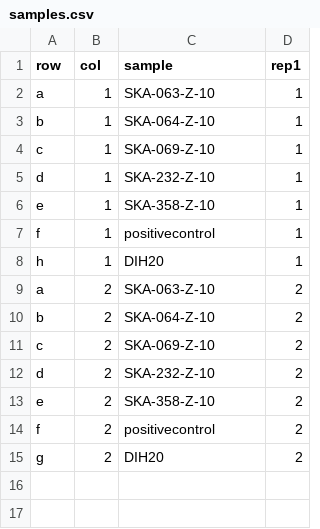
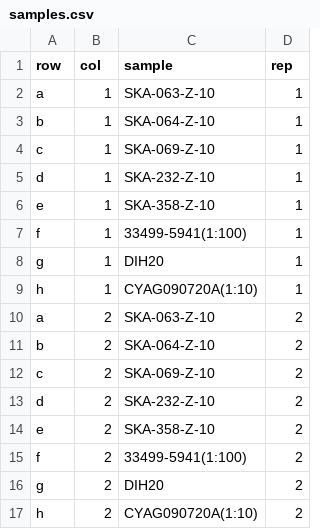
Before and after one commit to invertdna/Skagit_Salmon_eDNA, a CSV file: Documents/Labwork/2018-01-10_PCR/samples.csv, drawn as a sheet.

Commit message:
add sample names, fix typo

```diff
--- a/Documents/Labwork/2018-01-10_PCR/samples.csv
+++ b/Documents/Labwork/2018-01-10_PCR/samples.csv
@@ -1,2 +1,2 @@
-row,col,sample,rep1
+row,col,sample,rep
 a,1,SKA-063-Z-10,1
@@ -6,4 +6,5 @@ d,1,SKA-232-Z-10,1
 e,1,SKA-358-Z-10,1
-f,1,positivecontrol,1
-h,1,DIH20,1
+f,1,33499-5941(1:100),1
+g,1,DIH20,1
+h,1,CYAG090720A(1:10),1
 a,2,SKA-063-Z-10,2
@@ -13,3 +14,4 @@ d,2,SKA-232-Z-10,2
 e,2,SKA-358-Z-10,2
-f,2,positivecontrol,2
+f,2,33499-5941(1:100),2
 g,2,DIH20,2
+h,2,CYAG090720A(1:10),2
```
